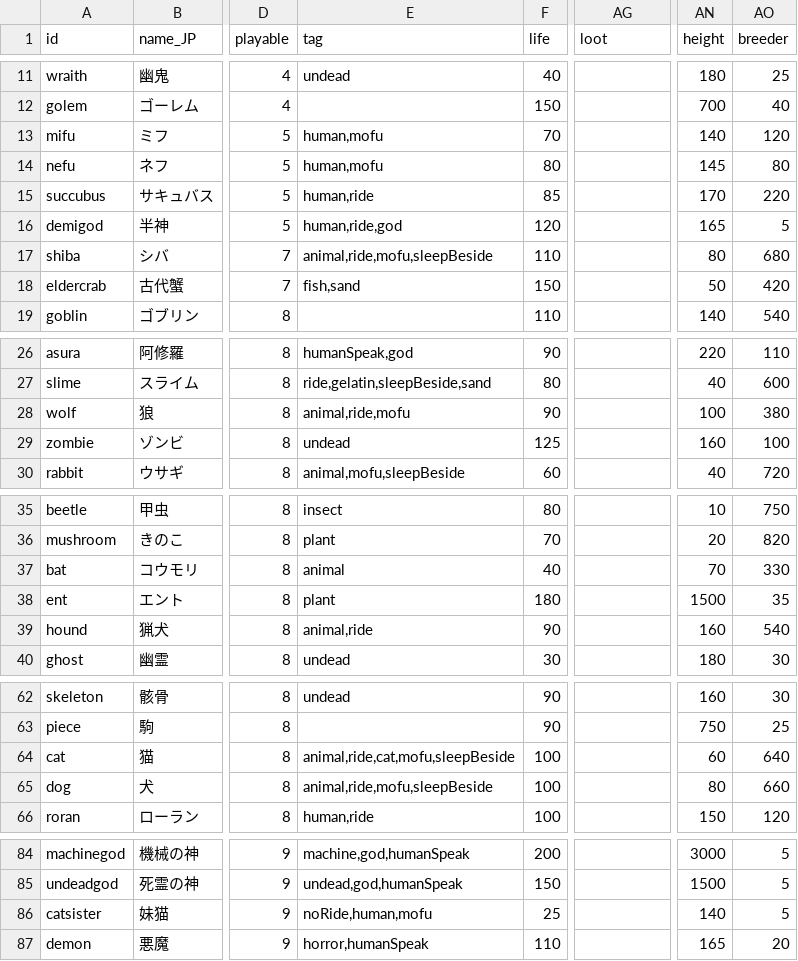
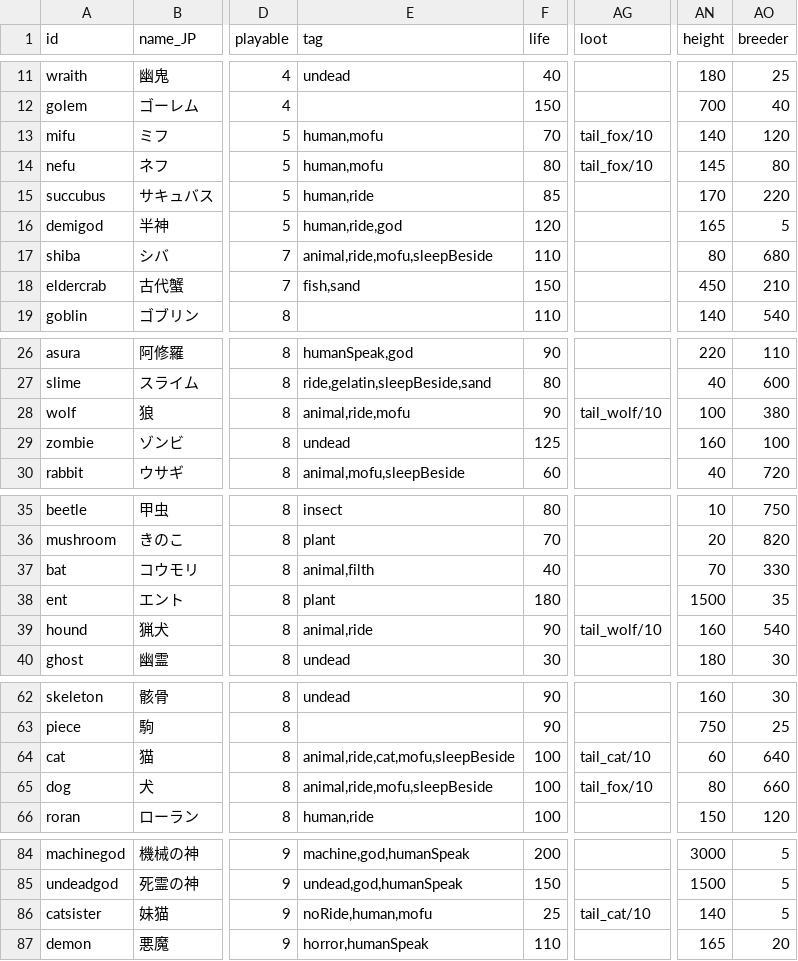
Before and after one commit to ieau102/MilkSim, a CSV file: public/resources/races.csv, drawn as a sheet; only a part is shown, gaps mark what is left out; the diff names each change by its address in the sheet, - before the commit and + after, or states it on an @@ line.

```diff
--- a/public/resources/races.csv
+++ b/public/resources/races.csv
-AG13:AG14 (loot): (empty)
+AG13:AG14 (loot): tail_fox/10
-AN18 (height): 50
+AN18 (height): 450
-AO18 (breeder): 420
+AO18 (breeder): 210
-AG28 (loot): (empty)
+AG28 (loot): tail_wolf/10
-E37 (tag): animal
+E37 (tag): animal,filth
-AG39 (loot): (empty)
+AG39 (loot): tail_wolf/10
-AG64 (loot): (empty)
+AG64 (loot): tail_cat/10
-AG65 (loot): (empty)
+AG65 (loot): tail_fox/10
-AG86 (loot): (empty)
+AG86 (loot): tail_cat/10
```
Also changed, not shown: public/resources/charas.csv, public/resources/elements.csv, 5 other files.
